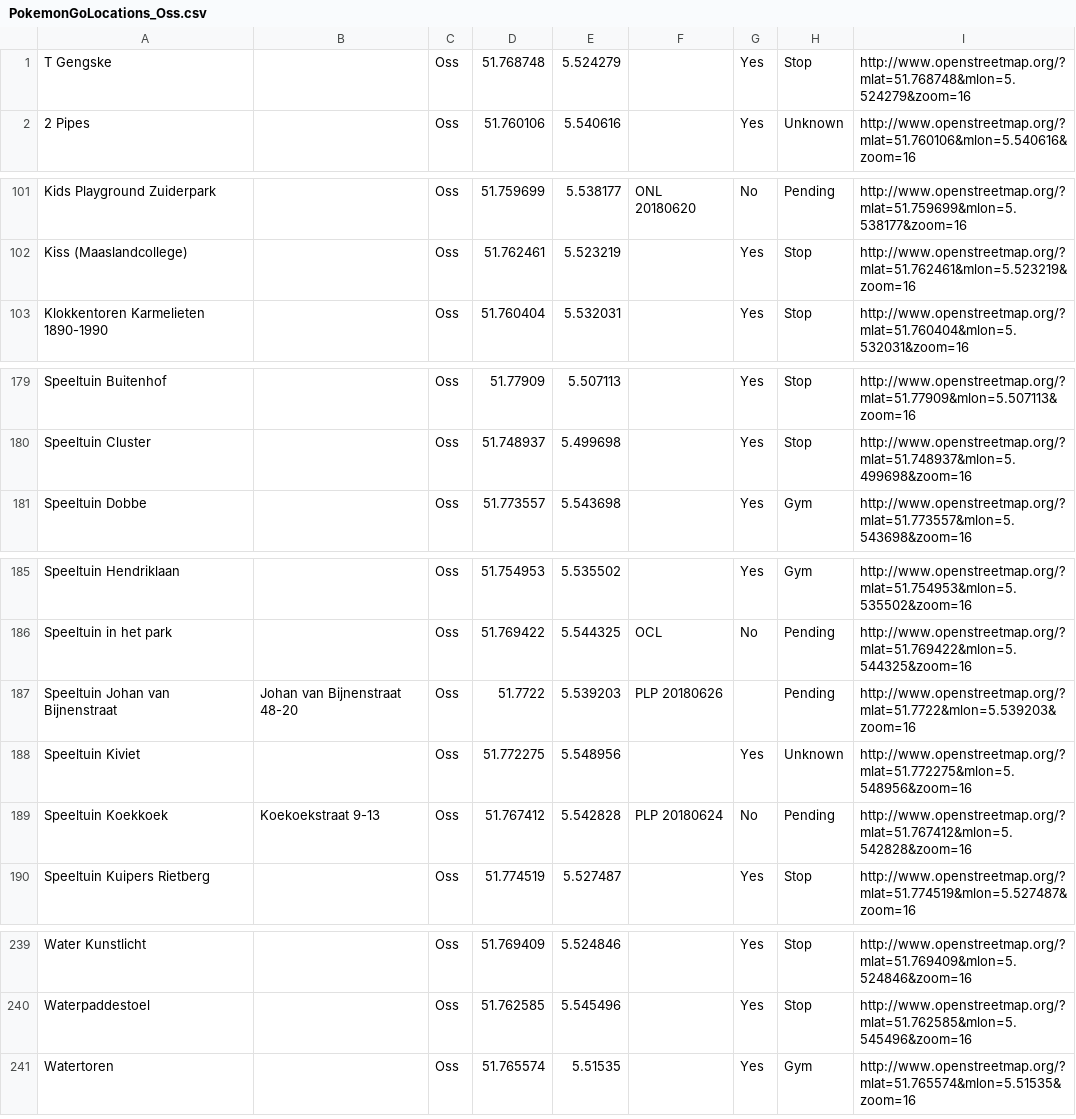
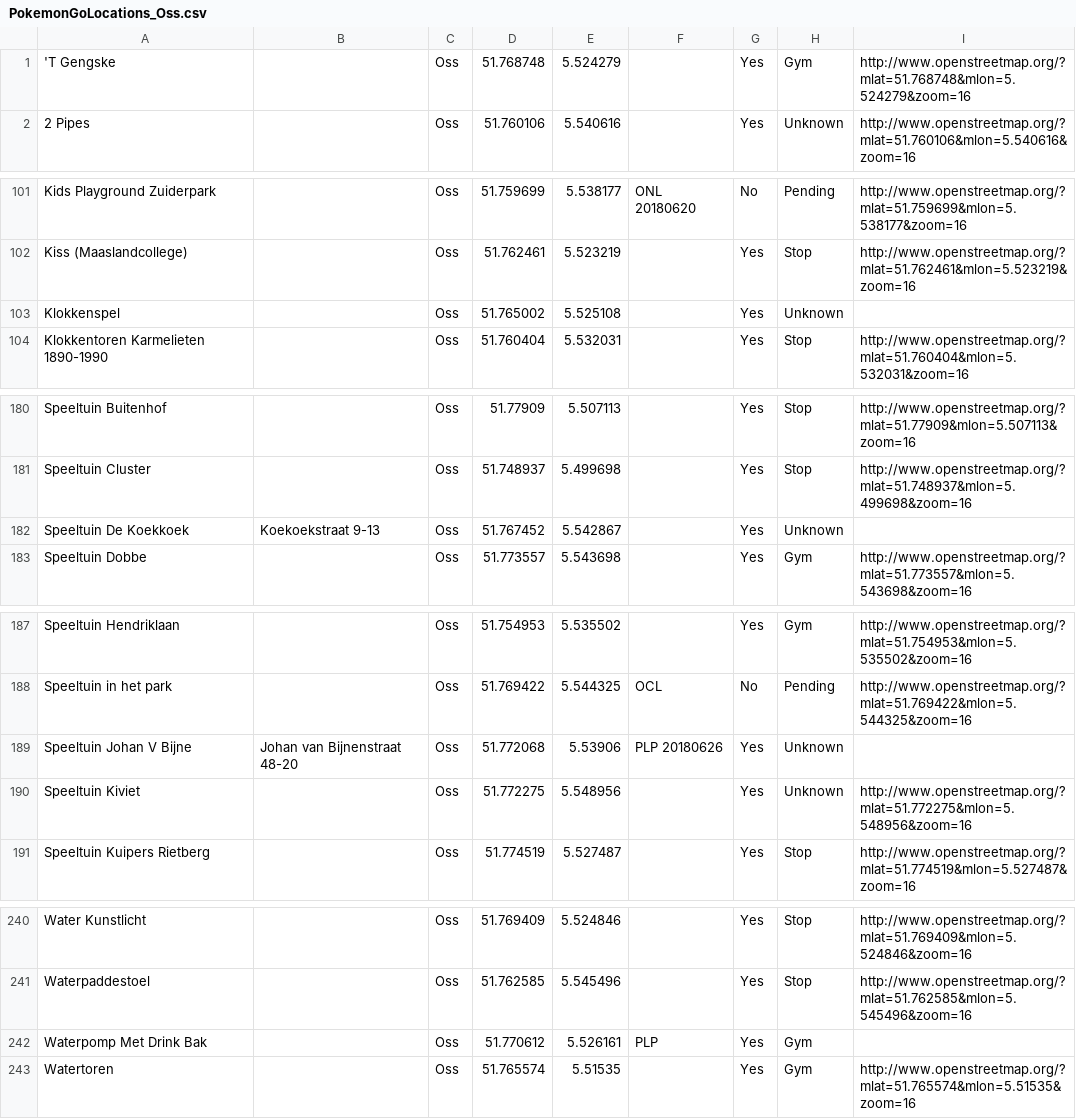
Before and after one commit to PoGoSonic/PogoMap, a CSV file: PokemonGoLocations_Oss.csv, drawn as a sheet; only a part is shown, gaps mark what is left out; the diff covers the shown part only.

```diff
--- a/PokemonGoLocations_Oss.csv
+++ b/PokemonGoLocations_Oss.csv
@@ -1,2 +1,2 @@
-T Gengske,,Oss,51.768748,5.524279,,Yes,Stop,http://www.openstreetmap.org/?mlat=51.768748&mlon=5.524279&zoom=16
+'T Gengske,,Oss,51.768748,5.524279,,Yes,Gym,http://www.openstreetmap.org/?mlat=51.768748&mlon=5.524279&zoom=16
 "2 Pipes","","Oss","51.760106","5.540616","","Yes","Unknown","http://www.openstreetmap.org/?mlat=51.760106&mlon=5.540616&zoom=16"
@@ -102,2 +102,3 @@ T Gengske,,Oss,51.768748,5.524279,,Yes,Stop,http://www.openstreetmap.org/?mlat=5
 "Kiss (Maaslandcollege)","","Oss","51.762461","5.523219","","Yes","Stop","http://www.openstreetmap.org/?mlat=51.762461&mlon=5.523219&zoom=16"
+"Klokkenspel","","Oss","51.765002","5.525108","","Yes","Unknown",""
 "Klokkentoren Karmelieten 1890-1990","","Oss","51.760404","5.532031","","Yes","Stop","http://www.openstreetmap.org/?mlat=51.760404&mlon=5.532031&zoom=16"
@@ -180,2 +181,3 @@ T Gengske,,Oss,51.768748,5.524279,,Yes,Stop,http://www.openstreetmap.org/?mlat=5
 "Speeltuin Cluster","","Oss","51.748937","5.499698","","Yes","Stop","http://www.openstreetmap.org/?mlat=51.748937&mlon=5.499698&zoom=16"
+"Speeltuin De Koekkoek","Koekoekstraat 9-13","Oss","51.767452","5.542867","","Yes","Unknown",""
 "Speeltuin Dobbe","","Oss","51.773557","5.543698","","Yes","Gym","http://www.openstreetmap.org/?mlat=51.773557&mlon=5.543698&zoom=16"
@@ -186,5 +188,4 @@ T Gengske,,Oss,51.768748,5.524279,,Yes,Stop,http://www.openstreetmap.org/?mlat=5
 "Speeltuin in het park","","Oss","51.769422","5.544325","OCL","No","Pending","http://www.openstreetmap.org/?mlat=51.769422&mlon=5.544325&zoom=16"
-"Speeltuin Johan van Bijnenstraat","Johan van Bijnenstraat 48-20","Oss","51.7722","5.539203","PLP 20180626","","Pending","http://www.openstreetmap.org/?mlat=51.7722&mlon=5.539203&zoom=16"
+"Speeltuin Johan V Bijne","Johan van Bijnenstraat 48-20","Oss","51.772068","5.53906","PLP 20180626","Yes","Unknown",""
 "Speeltuin Kiviet","","Oss","51.772275","5.548956","","Yes","Unknown","http://www.openstreetmap.org/?mlat=51.772275&mlon=5.548956&zoom=16"
-"Speeltuin Koekkoek","Koekoekstraat 9-13","Oss","51.767412","5.542828","PLP 20180624","No","Pending","http://www.openstreetmap.org/?mlat=51.767412&mlon=5.542828&zoom=16"
 "Speeltuin Kuipers Rietberg","","Oss","51.774519","5.527487","","Yes","Stop","http://www.openstreetmap.org/?mlat=51.774519&mlon=5.527487&zoom=16"
@@ -240,2 +241,3 @@ T Gengske,,Oss,51.768748,5.524279,,Yes,Stop,http://www.openstreetmap.org/?mlat=5
 "Waterpaddestoel","","Oss","51.762585","5.545496","","Yes","Stop","http://www.openstreetmap.org/?mlat=51.762585&mlon=5.545496&zoom=16"
+"Waterpomp Met Drink Bak","","Oss","51.770612","5.526161","PLP","Yes","Gym",""
 "Watertoren","","Oss","51.765574","5.51535","","Yes","Gym","http://www.openstreetmap.org/?mlat=51.765574&mlon=5.51535&zoom=16"
```
Also changed, not shown: 2 edited cells elsewhere in this file, PokemonGoLocations.csv, 9 other files.
